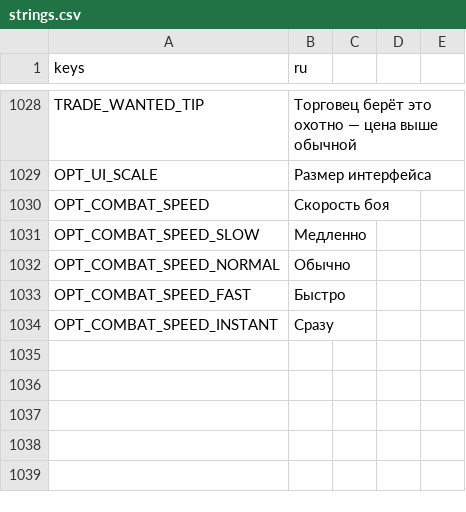
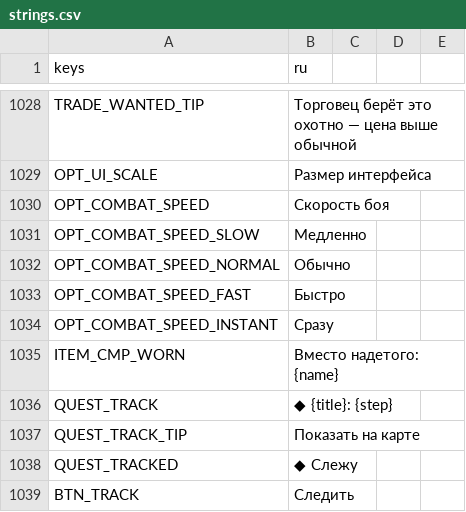
Before and after one commit to rapotekhin/dnd_llm, a CSV file: game/localization/strings.csv, drawn as a sheet; only a part is shown, gaps mark what is left out.

Commit message:
feat: the sheet by the genre — the doll of worn slots, the weight bar, skills under abilities, the followed quest over the chat, a ring compared with the worn one; save v45 (v0.7.22.32)
Коммит сделан с помощью ИИ-агента

```diff
--- a/game/localization/strings.csv
+++ b/game/localization/strings.csv
@@ -1038 +1038,6 @@ OPT_COMBAT_SPEED_FAST,Быстро
 OPT_COMBAT_SPEED_INSTANT,Сразу
+ITEM_CMP_WORN,Вместо надетого: {name}
+QUEST_TRACK,"◆ {title}: {step}"
+QUEST_TRACK_TIP,Показать на карте
+QUEST_TRACKED,◆ Слежу
+BTN_TRACK,Следить
```
Also changed, not shown: 19 other files.
